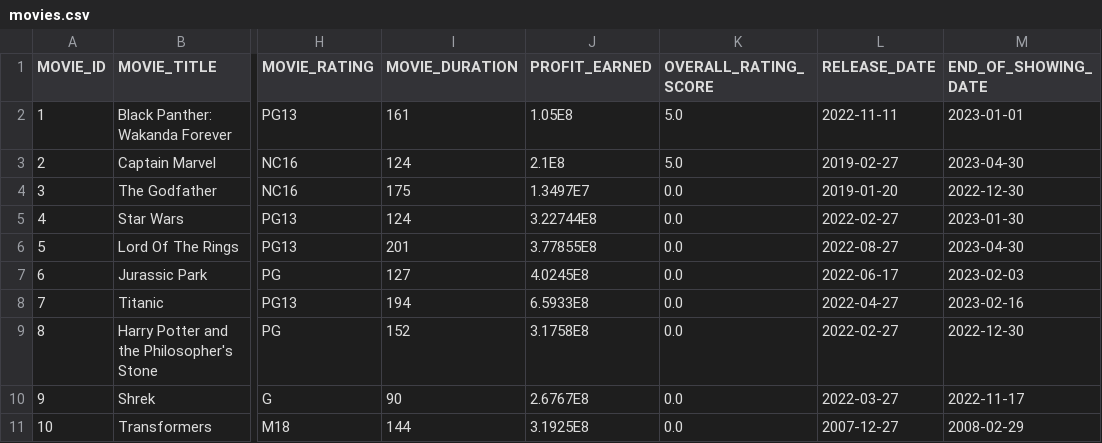
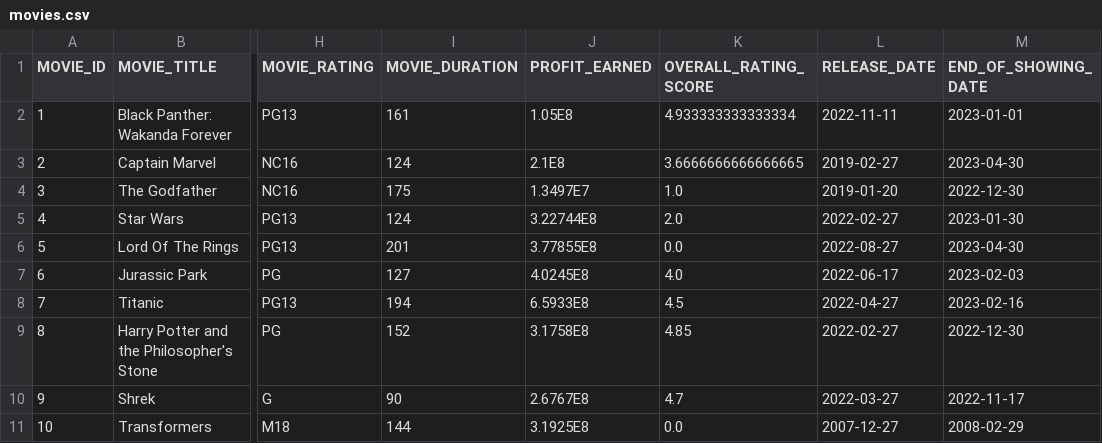
Before and after one commit to weikangg/SC2002_MOBLIMA, a CSV file: MOBLIMA/data/movies/movies.csv, drawn as a sheet; only a part is shown, gaps mark what is left out; the diff names each change by its address in the sheet, - before the commit and + after, or states it on an @@ line.

Commit message:
updated reviews,accounts movies csv

```diff
--- a/MOBLIMA/data/movies/movies.csv
+++ b/MOBLIMA/data/movies/movies.csv
-K2 (OVERALL_RATING_SCORE): 5.0
+K2 (OVERALL_RATING_SCORE): 4.933333333333334
-K3 (OVERALL_RATING_SCORE): 5.0
+K3 (OVERALL_RATING_SCORE): 3.6666666666666665
-K4 (OVERALL_RATING_SCORE): 0.0
+K4 (OVERALL_RATING_SCORE): 1.0
-K5 (OVERALL_RATING_SCORE): 0.0
+K5 (OVERALL_RATING_SCORE): 2.0
-K7 (OVERALL_RATING_SCORE): 0.0
+K7 (OVERALL_RATING_SCORE): 4.0
-K8 (OVERALL_RATING_SCORE): 0.0
+K8 (OVERALL_RATING_SCORE): 4.5
-K9 (OVERALL_RATING_SCORE): 0.0
+K9 (OVERALL_RATING_SCORE): 4.85
-K10 (OVERALL_RATING_SCORE): 0.0
+K10 (OVERALL_RATING_SCORE): 4.7
```
Also changed, not shown: MOBLIMA/data/accounts/accounts.csv, MOBLIMA/data/reviews/reviews.csv, 11 other files.
